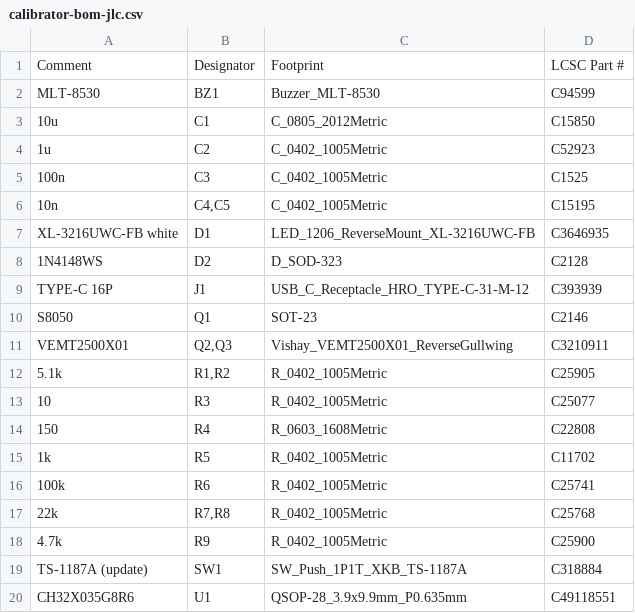
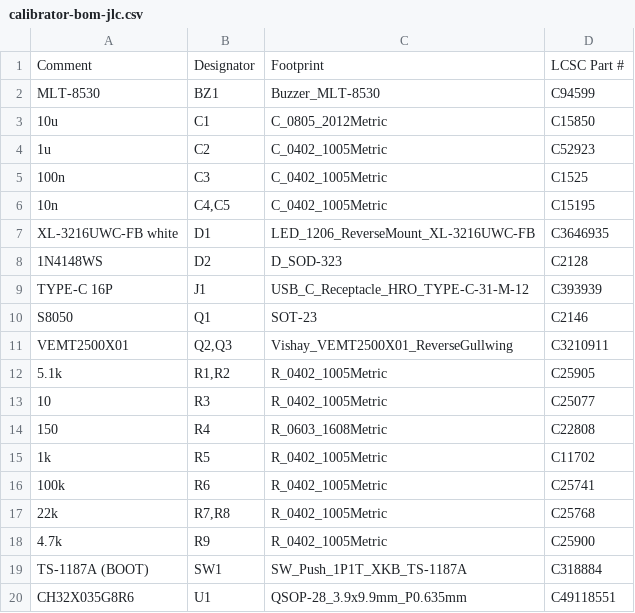
Before and after one commit to LeeO86/mxl-avsync, a CSV file: hardware/calibrator/fab/calibrator-bom-jlc.csv, drawn as a sheet.

```diff
--- a/hardware/calibrator/fab/calibrator-bom-jlc.csv
+++ b/hardware/calibrator/fab/calibrator-bom-jlc.csv
@@ -18,3 +18,3 @@ VEMT2500X01,"Q2,Q3",Vishay_VEMT2500X01_ReverseGullwing,C3210911
 4.7k,R9,R_0402_1005Metric,C25900
-TS-1187A (update),SW1,SW_Push_1P1T_XKB_TS-1187A,C318884
+TS-1187A (BOOT),SW1,SW_Push_1P1T_XKB_TS-1187A,C318884
 CH32X035G8R6,U1,QSOP-28_3.9x9.9mm_P0.635mm,C49118551
```
Also changed, not shown: 13 other files.
